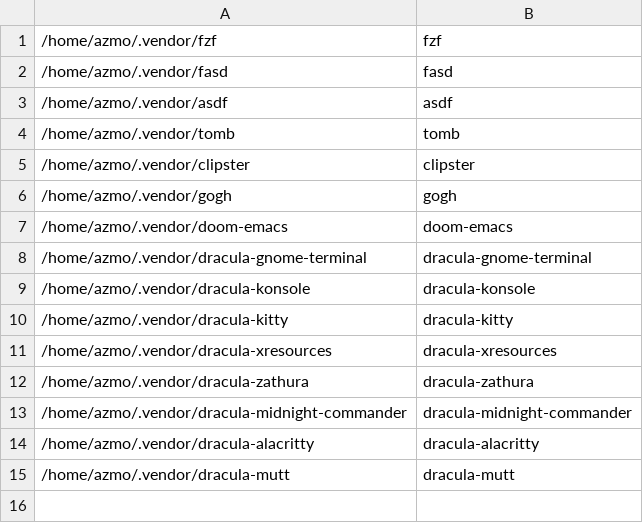
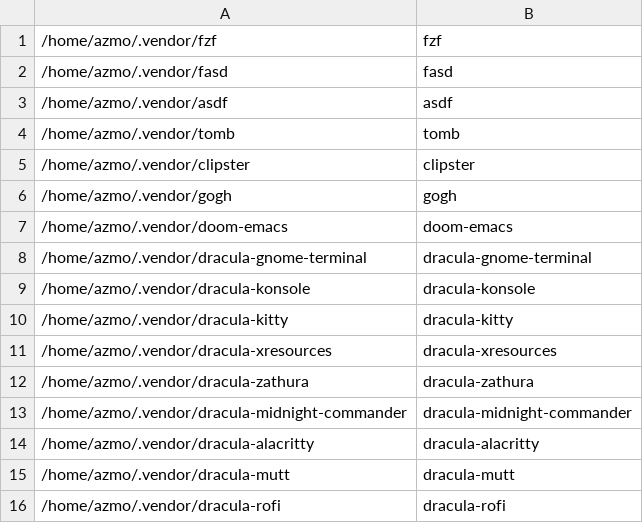
Before and after one commit to gorschu/dotfiles, a CSV file: modified_externally/config/gita/repos.csv, drawn as a sheet.

Commit message:
Change rofi to Dracula

```diff
--- a/modified_externally/config/gita/repos.csv
+++ b/modified_externally/config/gita/repos.csv
@@ -15 +15,2 @@
 /home/azmo/.vendor/dracula-mutt,dracula-mutt,,
+/home/azmo/.vendor/dracula-rofi,dracula-rofi,,
```
Also changed, not shown: modified_externally/config/gita/groups.csv, 3 other files.
